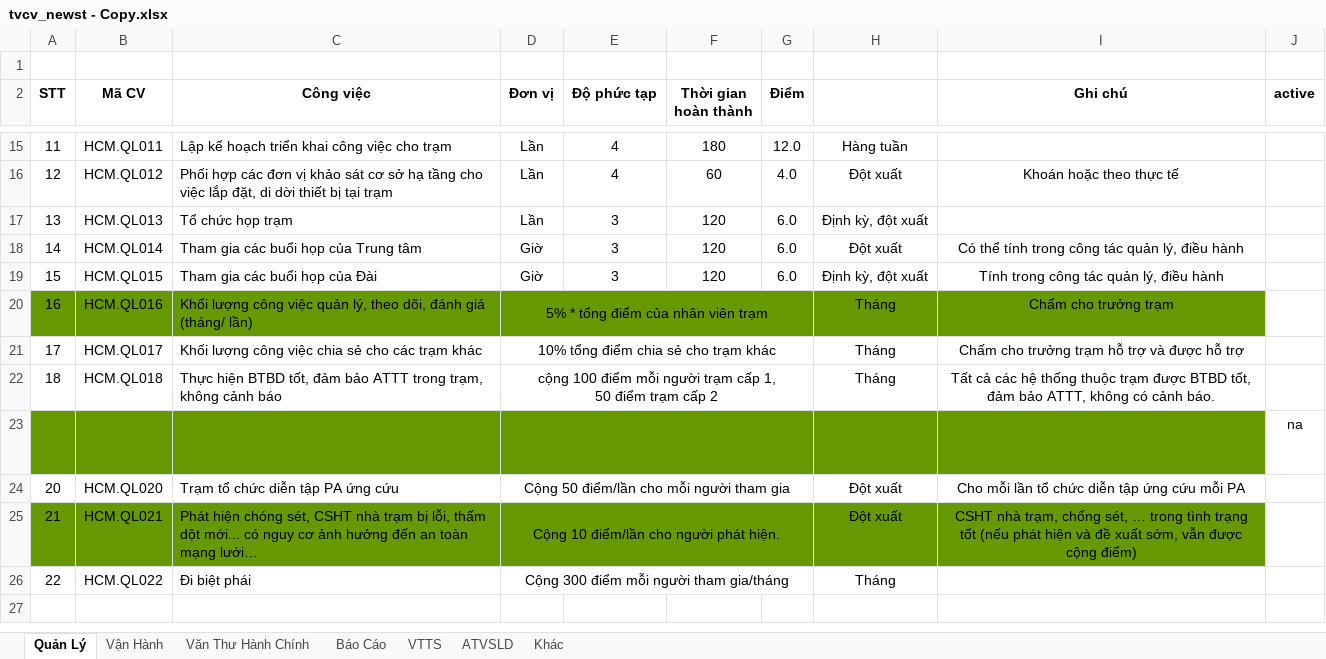
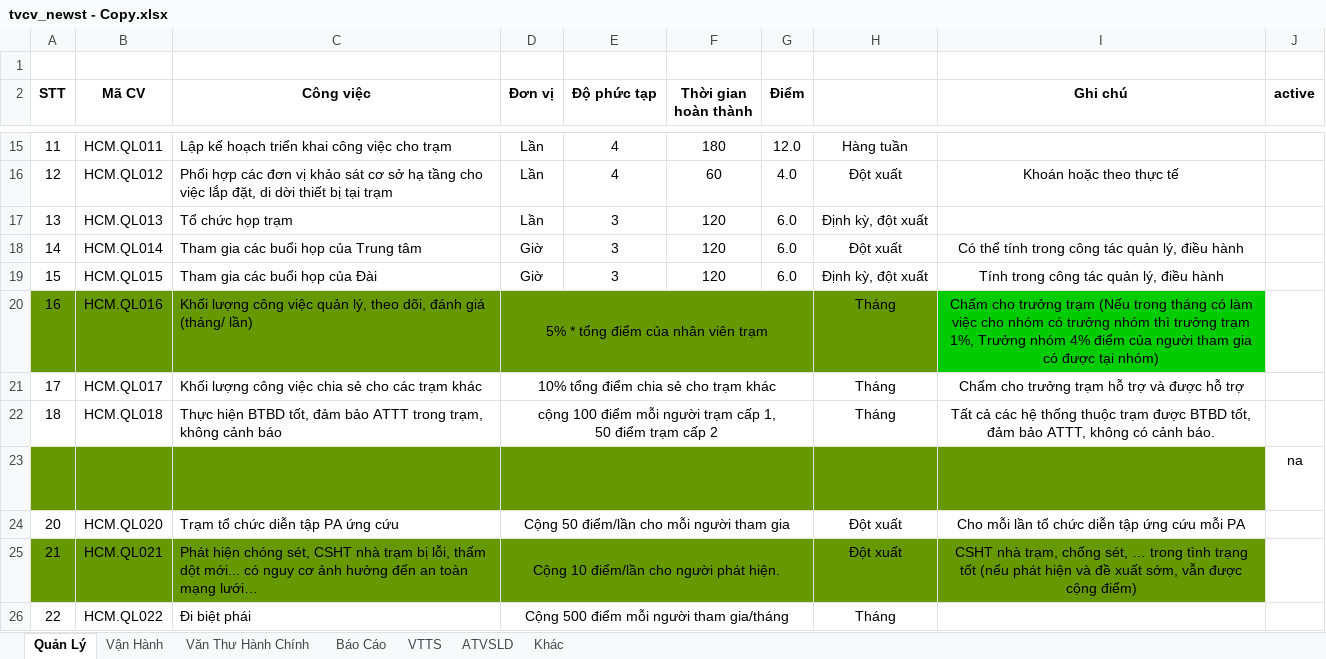
Before and after one commit to tu95ctv/duan, an Excel workbook: dai_tgg/file_import/tvcv_newst - Copy.xlsx, sheet Quản Lý, drawn as a sheet; only a part is shown, gaps mark what is left out; values as stored, in another font and other column widths than the file's, no borders; the diff names each change by its address in the sheet, - before the commit and + after, or states it on an @@ line.

```diff
--- a/dai_tgg/file_import/tvcv_newst - Copy.xlsx (sheet Quản Lý)
+++ b/dai_tgg/file_import/tvcv_newst - Copy.xlsx (sheet Quản Lý)
-I20 (Ghi chú): …trưởng trạm
+I20 (Ghi chú): …trưởng trạm (Nếu trong tháng có làm việc cho nhóm có trưởng nhóm thì trưởng trạm 1%, Trưởng nhóm 4% điểm của người tham gia có được tại nhóm)
-I20 fill: #669900
+I20 fill: #00CC00
-D26 (Đơn vị): Cộng 300 điểm mỗi người tham gia/tháng
+D26 (Đơn vị): Cộng 500 điểm mỗi người tham gia/tháng
```
Also changed, not shown: sheet Báo Cáo, sheet VTTS, sheet Vận Hành, 29 other files.
